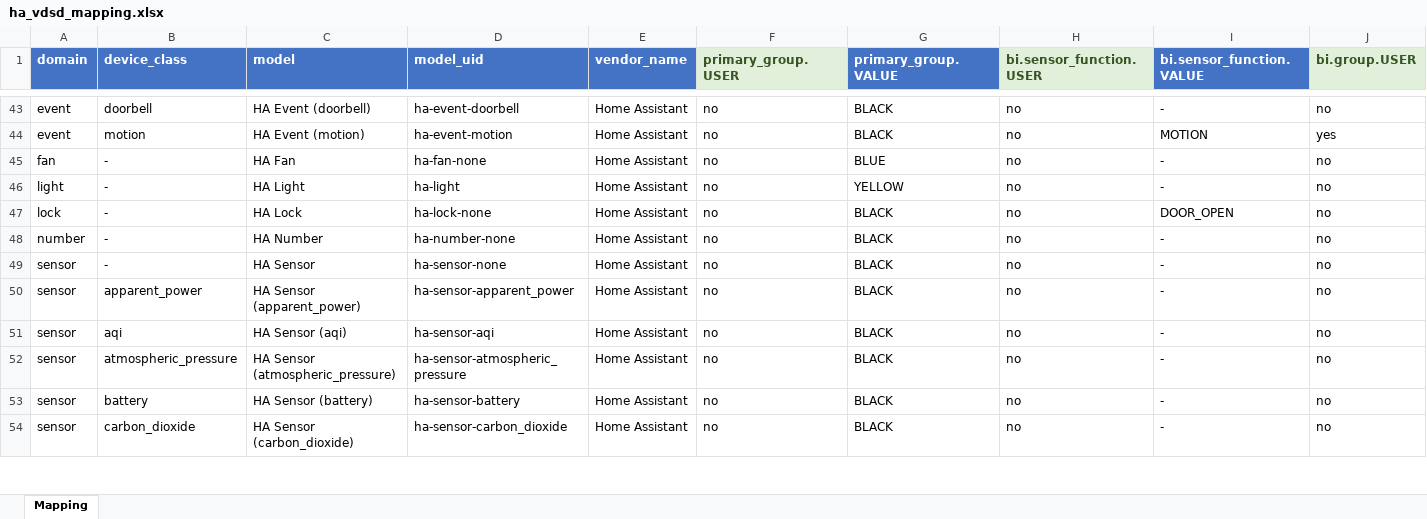
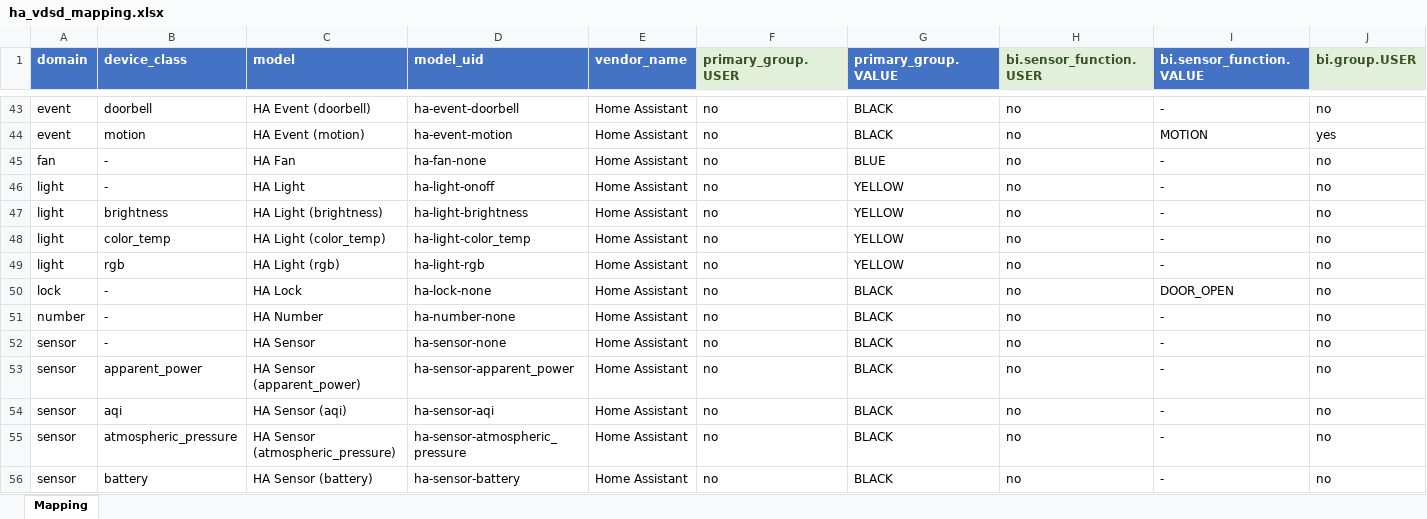
Before and after one commit to KarlKiel/dsvdc4ha, an Excel workbook: documents/ha_vdsd_mapping.xlsx, sheet Mapping, drawn as a sheet; only a part is shown, gaps mark what is left out; the shorter side is filled out with more unchanged rows; values as stored, in another font and other column widths than the file's, no borders; rows hold the shown columns only; the diff names each change by its address in the sheet, - before the commit and + after, or states it on an @@ line.

Commit message:
revert: restore ha_vdsd_mapping.xlsx (not to be modified without explicit confirmation)

```diff
--- a/documents/ha_vdsd_mapping.xlsx (sheet Mapping)
+++ b/documents/ha_vdsd_mapping.xlsx (sheet Mapping)
-D46 (model_uid): ha-light
+D46 (model_uid): ha-light-onoff
+row 47: light | brightness | HA Light (brightness) | ha-light-brightness | Home Assistant | no | YELLOW | no | - | no
+row 48: light | color_temp | HA Light (color_temp) | ha-light-color_temp | Home Assistant | no | YELLOW | no | - | no
+row 49: light | rgb | HA Light (rgb) | ha-light-rgb | Home Assistant | no | YELLOW | no | - | no
```
